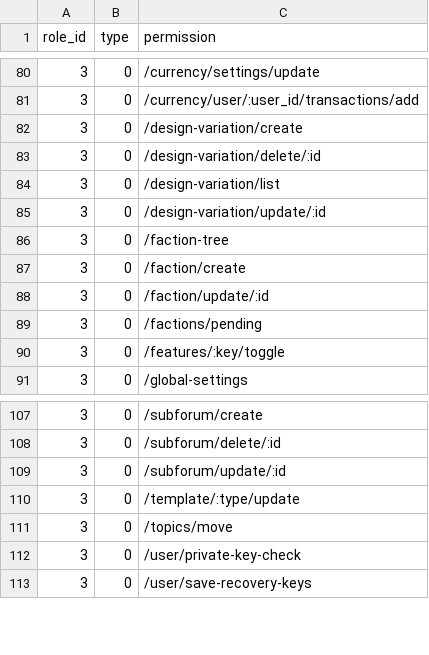
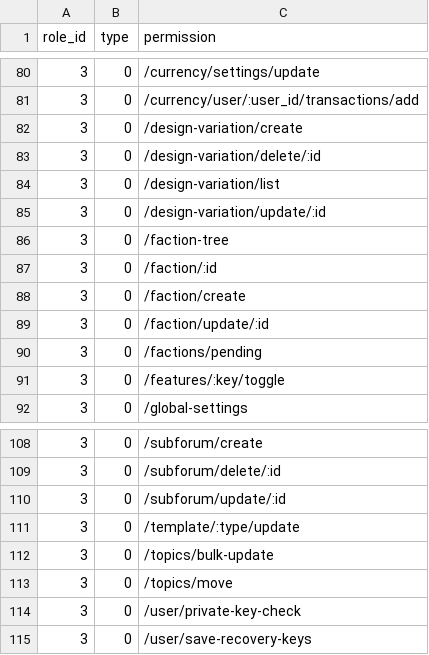
Before and after one commit to viper-f/cruce-backend, a CSV file: src/Install/permissions.csv, drawn as a sheet; only a part is shown, gaps mark what is left out; the diff names each change by its address in the sheet, - before the commit and + after, or states it on an @@ line.

Commit message:
delete faction

```diff
--- a/src/Install/permissions.csv
+++ b/src/Install/permissions.csv
+row 87: 3 | 0 | /faction/:id
+row 112: 3 | 0 | /topics/bulk-update
```
Also changed, not shown: 2 other files.
